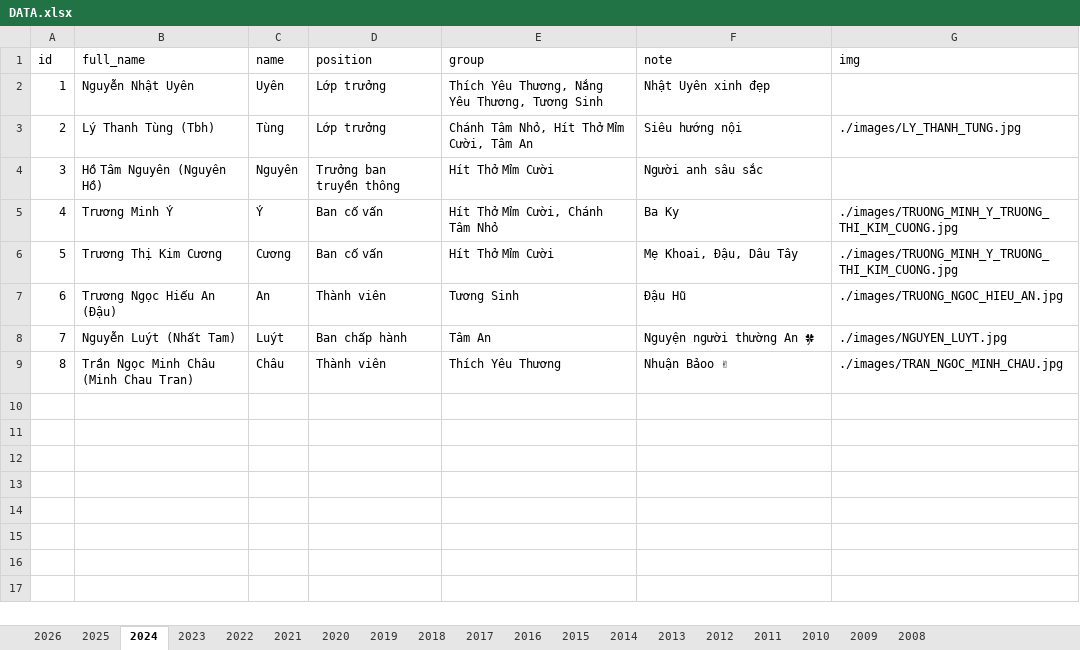
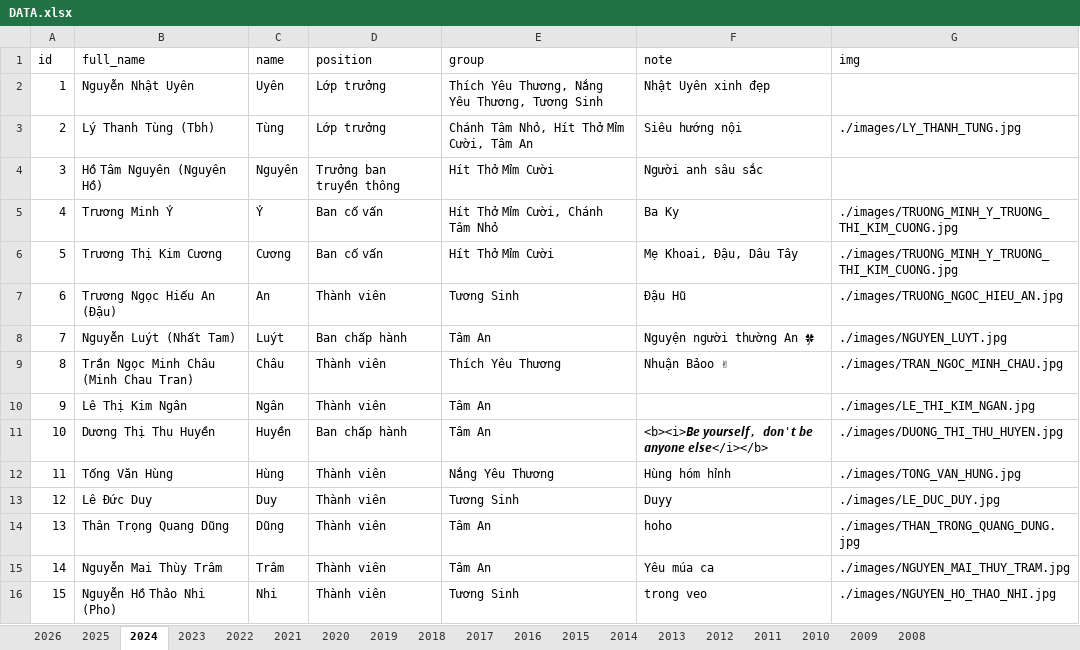
Before and after one commit to bantruyenthongchanhtam/hoc-chung-chanh-tam, an Excel workbook: data/DATA.xlsx, sheet 2024, drawn as a sheet; values as stored, in another font and other column widths than the file's, no borders; the diff names each change by its address in the sheet, - before the commit and + after, or states it on an @@ line.

```diff
--- a/data/DATA.xlsx (sheet 2024)
+++ b/data/DATA.xlsx (sheet 2024)
+row 10: 9 | Lê Thị Kim Ngân | Ngân | Thành viên | Tâm An |  | ./images/LE_THI_KIM_NGAN.jpg
+row 11: 10 | Dương Thị Thu Huyền | Huyền | Ban chấp hành | Tâm An | <b><i>𝘽𝙚 𝙮𝙤𝙪𝙧𝙨𝙚𝙡𝙛, 𝙙𝙤𝙣'𝙩 𝙗𝙚 𝙖𝙣𝙮𝙤𝙣𝙚 𝙚𝙡𝙨𝙚</i></b> | ./images/DUONG_THI_THU_HUYEN.jpg
+row 12: 11 | Tống Văn Hùng | Hùng | Thành viên | Nắng Yêu Thương | Hùng hóm hỉnh | ./images/TONG_VAN_HUNG.jpg
+row 13: 12 | Lê Đức Duy | Duy | Thành viên | Tương Sinh | Duyy | ./images/LE_DUC_DUY.jpg
+row 14: 13 | Thân Trọng Quang Dũng | Dũng | Thành viên | Tâm An | hoho | ./images/THAN_TRONG_QUANG_DUNG.jpg
+row 15: 14 | Nguyễn Mai Thùy Trâm | Trâm | Thành viên | Tâm An | Yêu múa ca | ./images/NGUYEN_MAI_THUY_TRAM.jpg
+row 16: 15 | Nguyễn Hồ Thảo Nhi (Pho) | Nhi | Thành viên | Tương Sinh | trong veo | ./images/NGUYEN_HO_THAO_NHI.jpg
```
Also changed, not shown: sheet 2025, sheet 2026, sheet 2023, sheet 2022, sheet 2021, sheet 2018, 9 more sheets, 11 other files.
